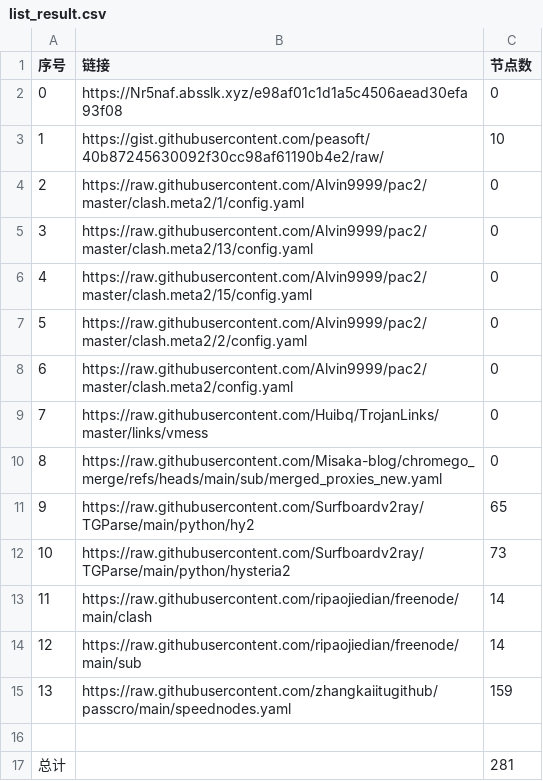
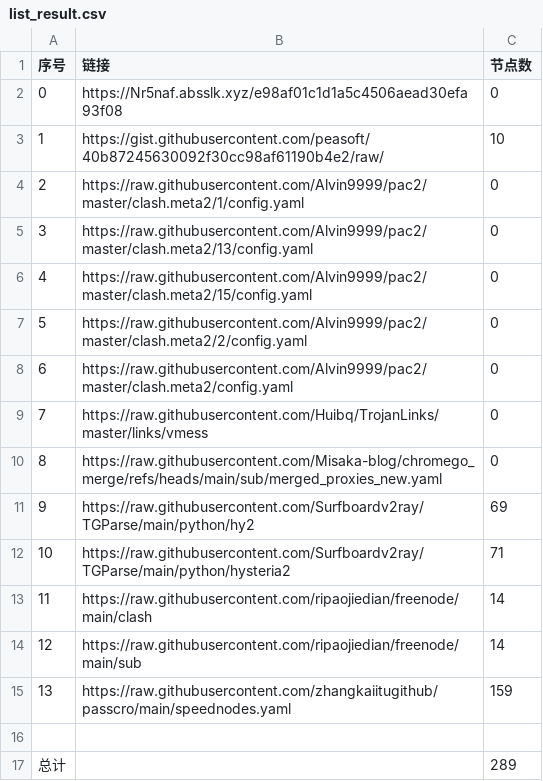
Before and after one commit to gm1008666/NoMoreWalls, a CSV file: list_result.csv, drawn as a sheet.

```diff
--- a/list_result.csv
+++ b/list_result.csv
@@ -10,4 +10,4 @@
 8,https://raw.githubusercontent.com/Misaka-blog/chromego_merge/refs/heads/main/sub/merged_proxies_new.yaml,0
-9,https://raw.githubusercontent.com/Surfboardv2ray/TGParse/main/python/hy2,65
-10,https://raw.githubusercontent.com/Surfboardv2ray/TGParse/main/python/hysteria2,73
+9,https://raw.githubusercontent.com/Surfboardv2ray/TGParse/main/python/hy2,69
+10,https://raw.githubusercontent.com/Surfboardv2ray/TGParse/main/python/hysteria2,71
 11,https://raw.githubusercontent.com/ripaojiedian/freenode/main/clash,14
@@ -16,2 +16,2 @@
 
-总计,,281
+总计,,289
```
Also changed, not shown: 14 other files.
